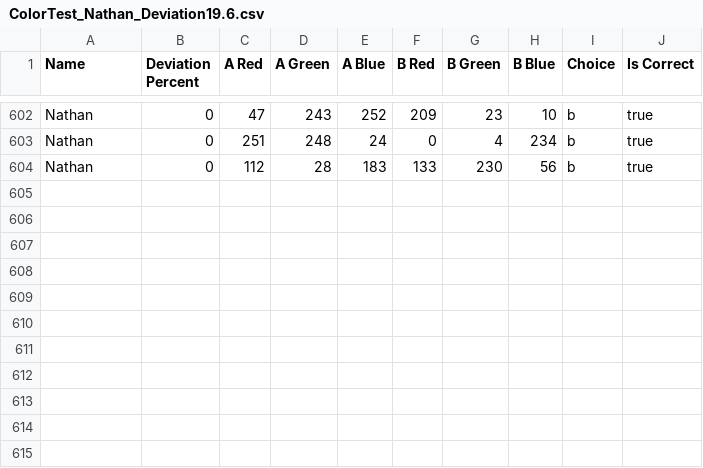
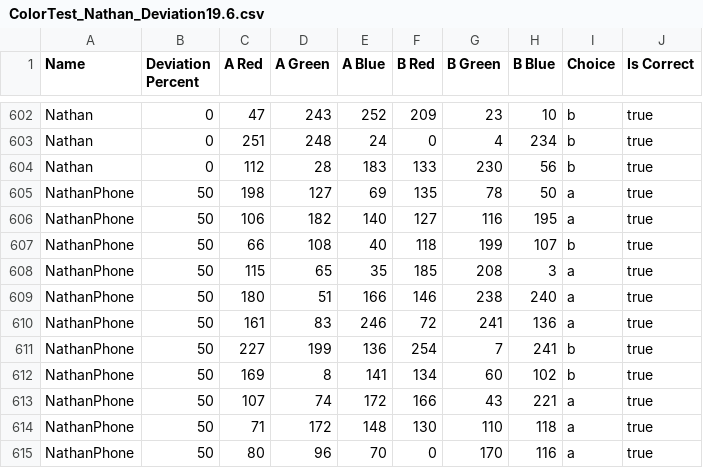
Before and after one commit to nbrader/nbrader.com-colour-discern, a CSV file: ColorTest_Nathan_Deviation19.6.csv, drawn as a sheet; only a part is shown, gaps mark what is left out; the diff names each change by its address in the sheet, - before the commit and + after, or states it on an @@ line.

Commit message:
Added a few more results

```diff
--- a/ColorTest_Nathan_Deviation19.6.csv
+++ b/ColorTest_Nathan_Deviation19.6.csv
+row 605: NathanPhone | 50 | 198 | 127 | 69 | 135 | 78 | 50 | a | true
+row 606: NathanPhone | 50 | 106 | 182 | 140 | 127 | 116 | 195 | a | true
+row 607: NathanPhone | 50 | 66 | 108 | 40 | 118 | 199 | 107 | b | true
+row 608: NathanPhone | 50 | 115 | 65 | 35 | 185 | 208 | 3 | a | true
+row 609: NathanPhone | 50 | 180 | 51 | 166 | 146 | 238 | 240 | a | true
+row 610: NathanPhone | 50 | 161 | 83 | 246 | 72 | 241 | 136 | a | true
+row 611: NathanPhone | 50 | 227 | 199 | 136 | 254 | 7 | 241 | b | true
+row 612: NathanPhone | 50 | 169 | 8 | 141 | 134 | 60 | 102 | b | true
+row 613: NathanPhone | 50 | 107 | 74 | 172 | 166 | 43 | 221 | a | true
+row 614: NathanPhone | 50 | 71 | 172 | 148 | 130 | 110 | 118 | a | true
+row 615: NathanPhone | 50 | 80 | 96 | 70 | 0 | 170 | 116 | a | true
```
